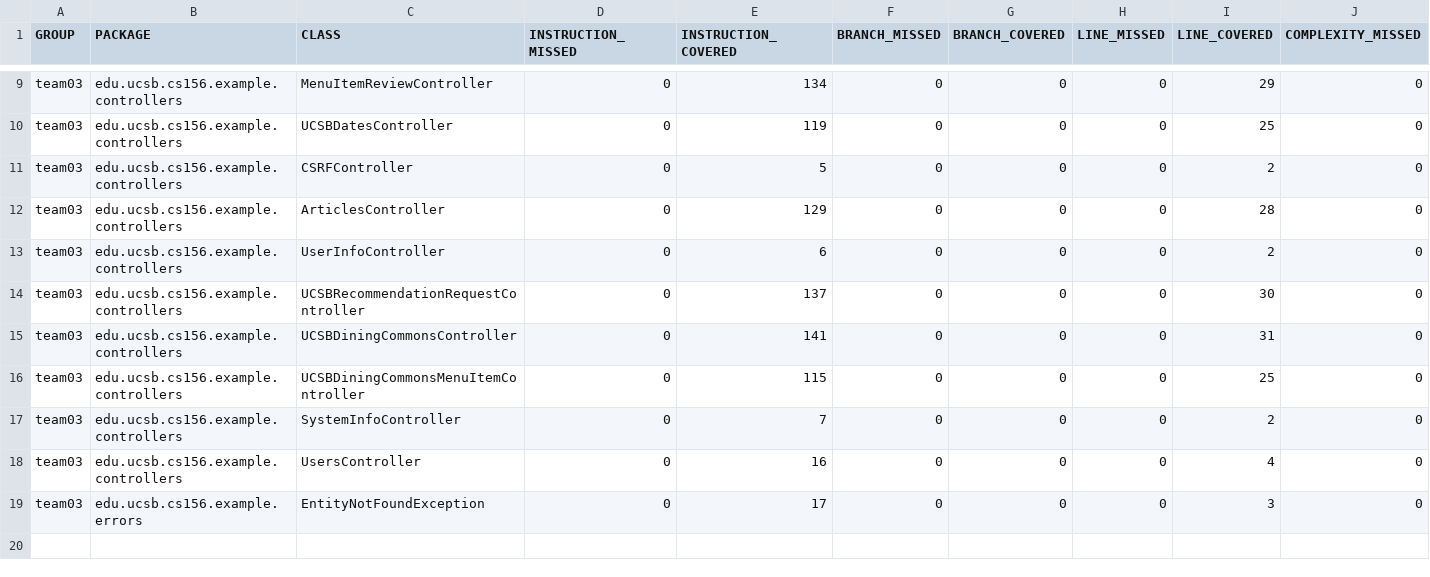
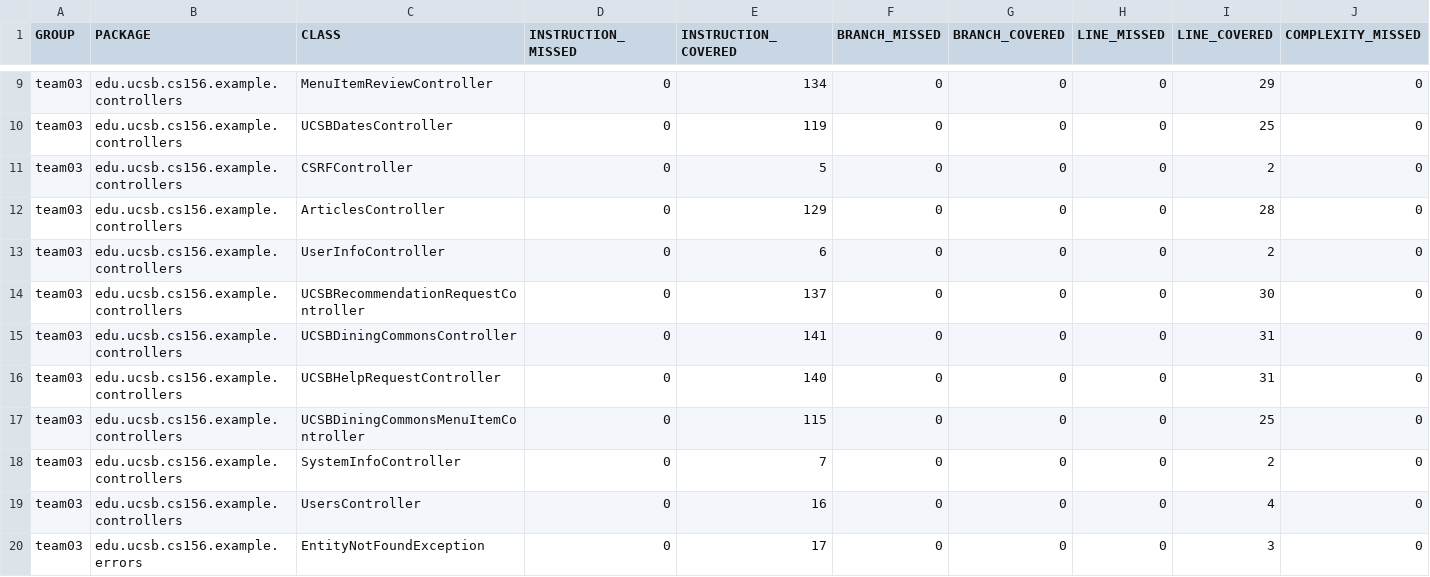
Before and after one commit to ucsb-cs156-s24/team03-s24-5pm-7, a CSV file: jacoco/jacoco.csv, drawn as a sheet; only a part is shown, gaps mark what is left out; rows hold the shown columns only; the diff names each change by its address in the sheet, - before the commit and + after, or states it on an @@ line.

Commit message:
Deploying to gh-pages from @ ucsb-cs156-s24/team03-s24-5pm-7@1296d4208e71217567df5e7be716fcf140131cfe 🚀

```diff
--- a/jacoco/jacoco.csv
+++ b/jacoco/jacoco.csv
+row 16: team03 | edu.ucsb.cs156.example.controllers | UCSBHelpRequestController | 0 | 140 | 0 | 0 | 0 | 31 | 0
```
Also changed, not shown: 7 other files.
